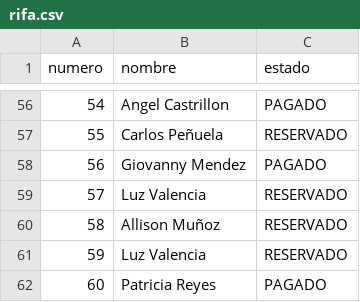
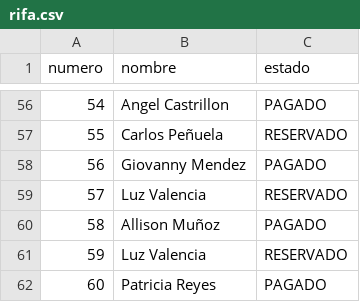
Before and after one commit to SarithPenuelaM/Rifa, a CSV file: rifa.csv, drawn as a sheet; only a part is shown, gaps mark what is left out.

Commit message:
Update rifa.csv

```diff
--- a/rifa.csv
+++ b/rifa.csv
@@ -59,3 +59,3 @@ numero,nombre,estado
 57,Luz Valencia,RESERVADO
-58,Allison Muñoz,RESERVADO
+58,Allison Muñoz,PAGADO
 59,Luz Valencia,RESERVADO
```
